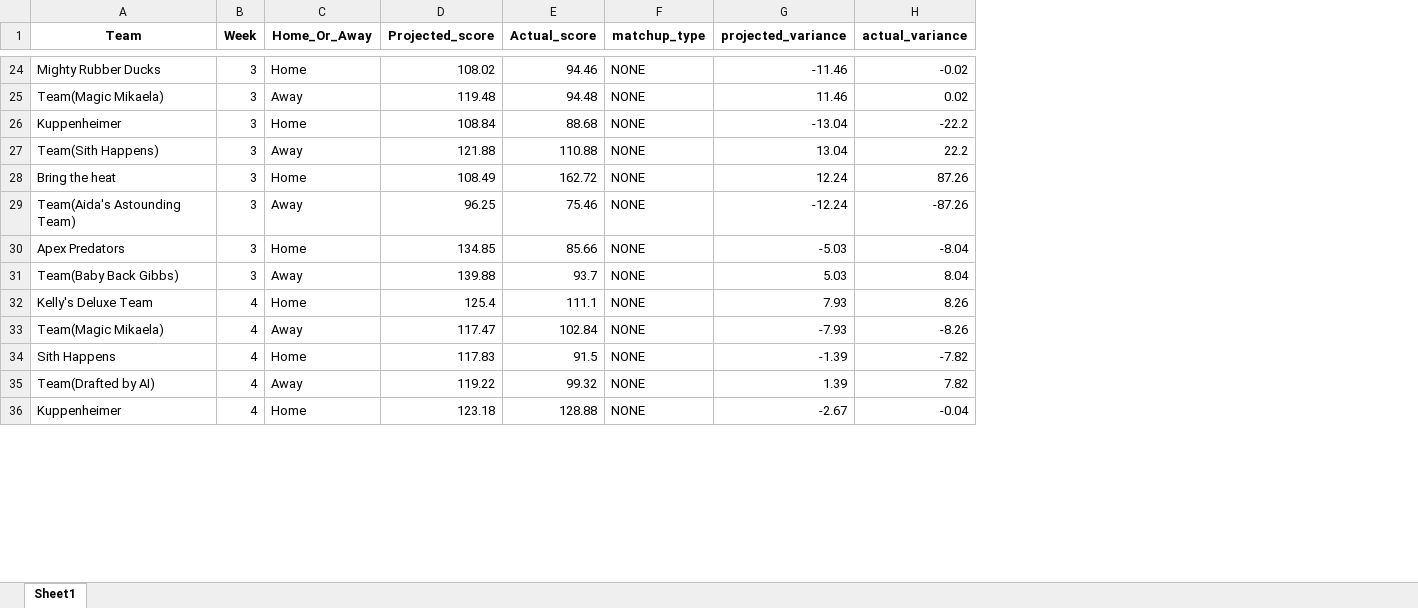
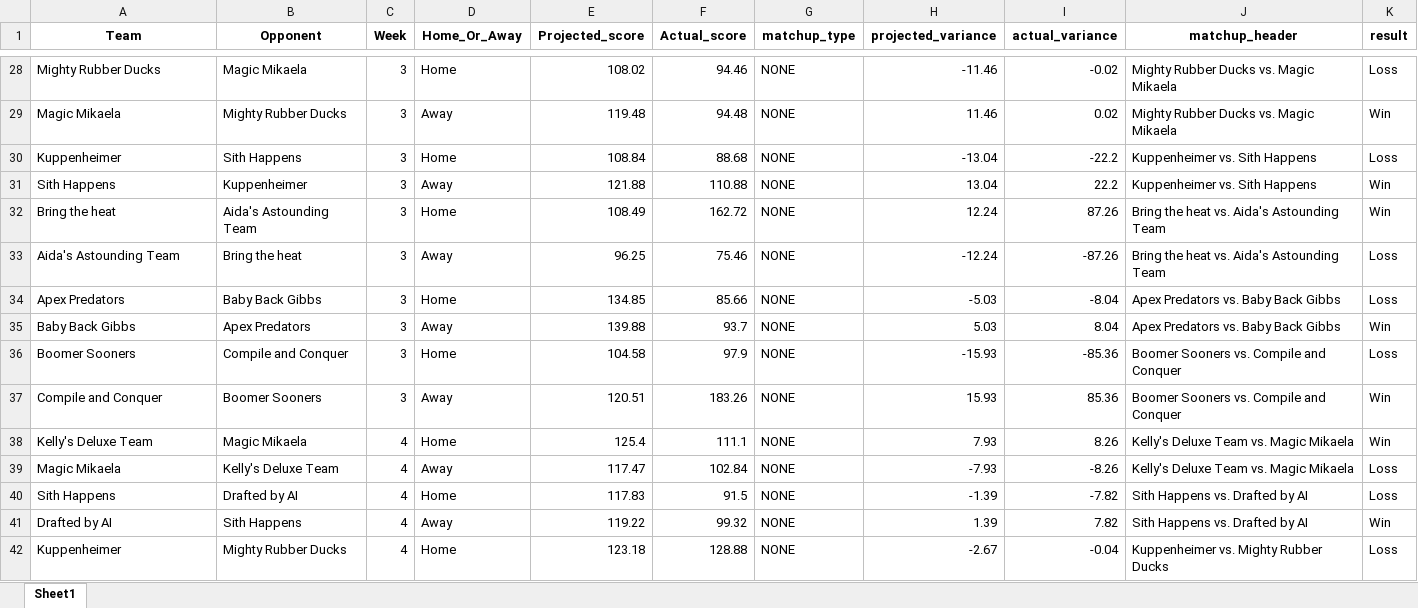
Before and after one commit to akstl1/jonesfantasyfootball, an Excel workbook: matchups.xlsx, sheet Sheet1, drawn as a sheet; only a part is shown, gaps mark what is left out; values as stored, in another font and other column widths than the file's, no borders; addresses are those after the commit; the diff covers the shown part only; the diff names each change by its address in the sheet, - before the commit and + after, or states it on an @@ line.

Commit message:
fixed matchup bug by adding Bye logic, added result and matchup header cols to matchups table, put in standings table measures

```diff
--- a/matchups.xlsx (sheet Sheet1)
+++ b/matchups.xlsx (sheet Sheet1)
+column B (Opponent), rows 28-35: Magic Mikaela | Mighty Rubber Ducks | Sith Happens | Kuppenheimer | Aida's Astounding Team | Bring the heat | Baby Back Gibbs | Apex Predators; rows 38-42: Magic Mikaela | Kelly's Deluxe Team | Drafted by AI | Sith Happens | Mighty Rubber Ducks
+column J (matchup_header), rows 28-35: Mighty Rubber Ducks vs. Magic Mikaela | Mighty Rubber Ducks vs. Magic Mikaela | Kuppenheimer vs. Sith Happens | Kuppenheimer vs. Sith Happens | Bring the heat vs. Aida's Astounding Team | Bring the heat vs. Aida's Astounding Team | Apex Predators vs. Baby Back Gibbs | Apex Predators vs. Baby Back Gibbs; rows 38-42: Kelly's Deluxe Team vs. Magic Mikaela | Kelly's Deluxe Team vs. Magic Mikaela | Sith Happens vs. Drafted by AI | Sith Happens vs. Drafted by AI | Kuppenheimer vs. Mighty Rubber Ducks
+column K (result), rows 28-35: Loss | Win | Loss | Win | Win | Loss | Loss | Win; rows 38-42: Win | Loss | Loss | Win | Loss
-A29 (Team): Team(Magic Mikaela)
+A29 (Team): Magic Mikaela
-A31 (Team): Team(Sith Happens)
+A31 (Team): Sith Happens
-A33 (Team): Team(Aida's Astounding Team)
+A33 (Team): Aida's Astounding Team
-A35 (Team): Team(Baby Back Gibbs)
+A35 (Team): Baby Back Gibbs
+row 36: Boomer Sooners | Compile and Conquer | 3 | Home | 104.58 | 97.9 | NONE | -15.93 | -85.36 | Boomer Sooners vs. Compile and Conquer | Loss
+row 37: Compile and Conquer | Boomer Sooners | 3 | Away | 120.51 | 183.26 | NONE | 15.93 | 85.36 | Boomer Sooners vs. Compile and Conquer | Win
-A39 (Team): Team(Magic Mikaela)
+A39 (Team): Magic Mikaela
-A41 (Team): Team(Drafted by AI)
+A41 (Team): Drafted by AI
```
Also changed, not shown: 34 added rows and 84 edited cells elsewhere in this sheet, 2 other files.
